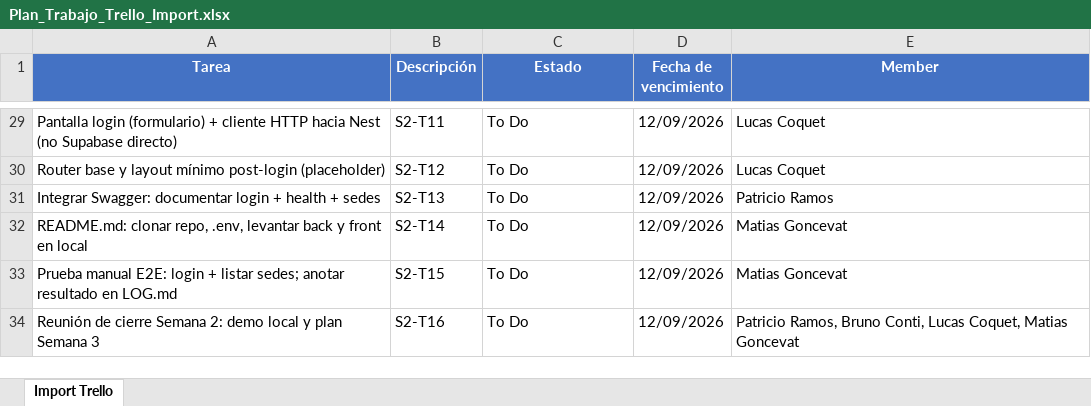
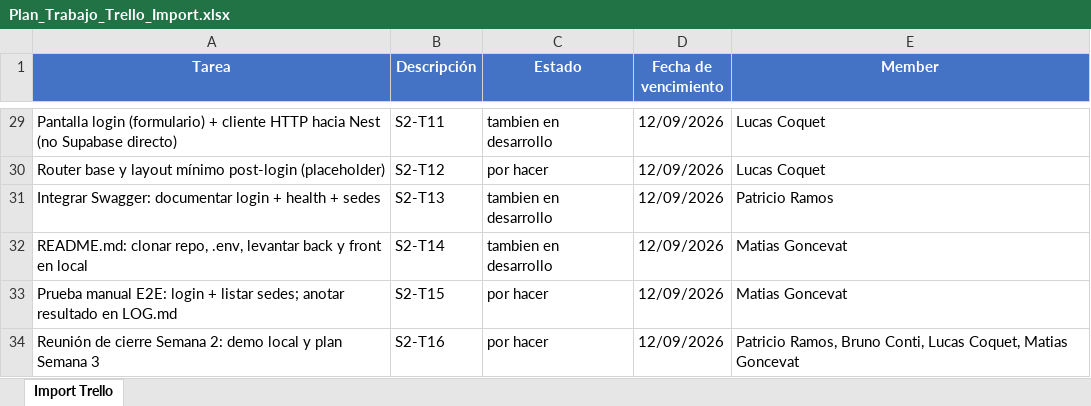
Before and after one commit to PatricioRamos04032000/FitZoneSports, an Excel workbook: documentacion/Plan_Trabajo_Trello_Import.xlsx, sheet Import Trello, drawn as a sheet; only a part is shown, gaps mark what is left out; values as stored, in another font and other column widths than the file's, no borders; the diff covers the shown part only; the diff names each change by its address in the sheet, - before the commit and + after, or states it on an @@ line.

```diff
--- a/documentacion/Plan_Trabajo_Trello_Import.xlsx (sheet Import Trello)
+++ b/documentacion/Plan_Trabajo_Trello_Import.xlsx (sheet Import Trello)
-C29 (Estado): To Do
+C29 (Estado): tambien en desarrollo
-C30 (Estado): To Do
+C30 (Estado): por hacer
-C31:C32 (Estado): To Do
+C31:C32 (Estado): tambien en desarrollo
-C33:C34 (Estado): To Do
+C33:C34 (Estado): por hacer
```
Also changed, not shown: 27 edited cells elsewhere in this sheet, 1 other file.
